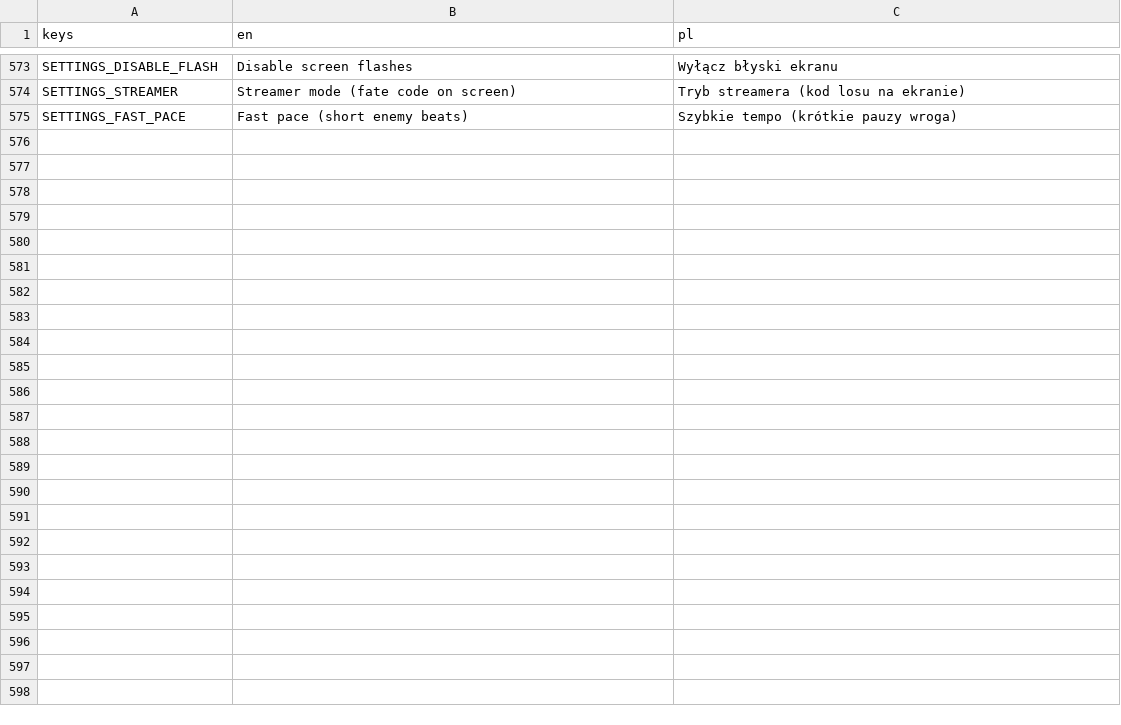
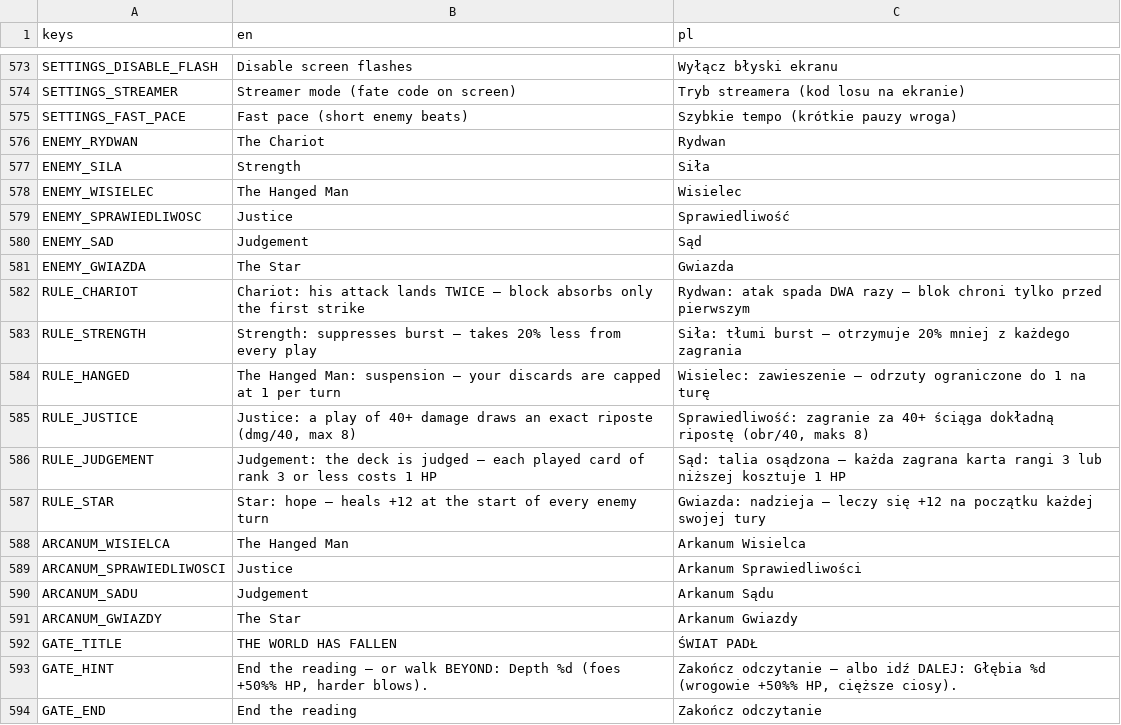
Before and after one commit to actionjacks/Parallaxa_card, a CSV file: data/locale/ui.csv, drawn as a sheet; only a part is shown, gaps mark what is left out; the diff covers the shown part only; the diff names each change by its address in the sheet, - before the commit and + after, or states it on an @@ line.

```diff
--- a/data/locale/ui.csv
+++ b/data/locale/ui.csv
+row 576: ENEMY_RYDWAN | The Chariot | Rydwan
+row 577: ENEMY_SILA | Strength | Siła
+row 578: ENEMY_WISIELEC | The Hanged Man | Wisielec
+row 579: ENEMY_SPRAWIEDLIWOSC | Justice | Sprawiedliwość
+row 580: ENEMY_SAD | Judgement | Sąd
+row 581: ENEMY_GWIAZDA | The Star | Gwiazda
+row 582: RULE_CHARIOT | Chariot: his attack lands TWICE — block absorbs only the first strike | Rydwan: atak spada DWA razy — blok chroni tylko przed pierwszym
+row 583: RULE_STRENGTH | Strength: suppresses burst — takes 20% less from every play | Siła: tłumi burst — otrzymuje 20% mniej z każdego zagrania
+row 584: RULE_HANGED | The Hanged Man: suspension — your discards are capped at 1 per turn | Wisielec: zawieszenie — odrzuty ograniczone do 1 na turę
+row 585: RULE_JUSTICE | Justice: a play of 40+ damage draws an exact riposte (dmg/40, max 8) | Sprawiedliwość: zagranie za 40+ ściąga dokładną ripostę (obr/40, maks 8)
+row 586: RULE_JUDGEMENT | Judgement: the deck is judged — each played card of rank 3 or less costs 1 HP | Sąd: talia osądzona — każda zagrana karta rangi 3 lub niższej kosztuje 1 HP
+row 587: RULE_STAR | Star: hope — heals +12 at the start of every enemy turn | Gwiazda: nadzieja — leczy się +12 na początku każdej swojej tury
+row 588: ARCANUM_WISIELCA | The Hanged Man | Arkanum Wisielca
+row 589: ARCANUM_SPRAWIEDLIWOSCI | Justice | Arkanum Sprawiedliwości
+row 590: ARCANUM_SADU | Judgement | Arkanum Sądu
+row 591: ARCANUM_GWIAZDY | The Star | Arkanum Gwiazdy
+row 592: GATE_TITLE | THE WORLD HAS FALLEN | ŚWIAT PADŁ
+row 593: GATE_HINT | End the reading — or walk BEYOND: Depth %d (foes +50%% HP, harder blows). | Zakończ odczytanie — albo idź DALEJ: Głębia %d (wrogowie +50%% HP, cięższe ciosy).
+row 594: GATE_END | End the reading | Zakończ odczytanie
```
Also changed, not shown: 41 added rows elsewhere in this file, 44 other files.
